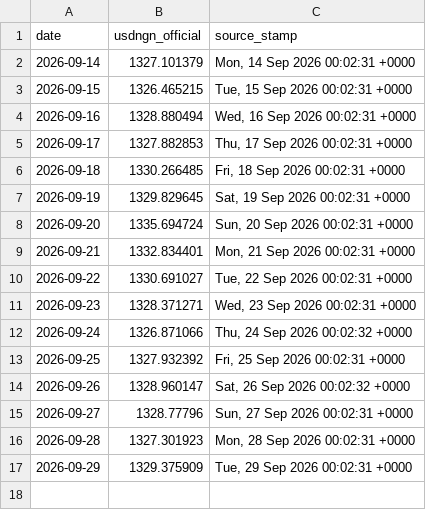
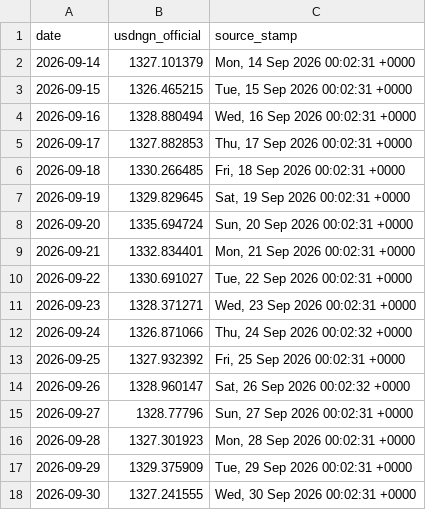
Before and after one commit to PrinceKay145/dangote-ipo-watch, a CSV file: data/fx.csv, drawn as a sheet; the diff names each change by its address in the sheet, - before the commit and + after, or states it on an @@ line.

```diff
--- a/data/fx.csv
+++ b/data/fx.csv
+row 18: 2026-09-30 | 1327.241555 | Wed, 30 Sep 2026 00:02:31 +0000
```
Also changed, not shown: data/news_daily.csv, 2 other files.
